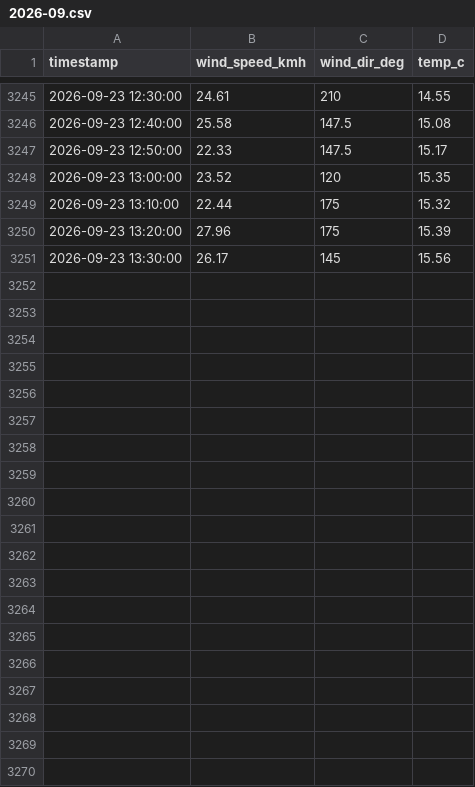
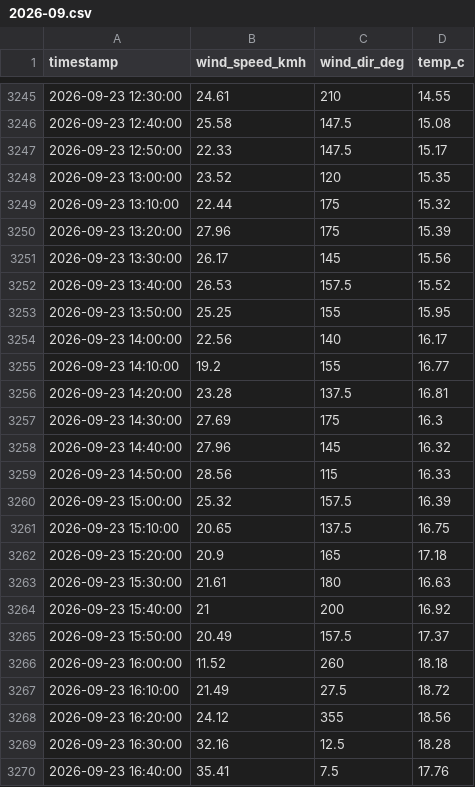
Before and after one commit to pscaplazi/lucmagn-vent, a CSV file: data/2026-09.csv, drawn as a sheet; only a part is shown, gaps mark what is left out; the diff covers the shown part only.

```diff
--- a/data/2026-09.csv
+++ b/data/2026-09.csv
@@ -3251 +3251,20 @@ timestamp,wind_speed_kmh,wind_dir_deg,temp_c
 2026-09-23 13:30:00,26.17,145,15.56
+2026-09-23 13:40:00,26.53,157.5,15.52
+2026-09-23 13:50:00,25.25,155,15.95
+2026-09-23 14:00:00,22.56,140,16.17
+2026-09-23 14:10:00,19.2,155,16.77
+2026-09-23 14:20:00,23.28,137.5,16.81
+2026-09-23 14:30:00,27.69,175,16.3
+2026-09-23 14:40:00,27.96,145,16.32
+2026-09-23 14:50:00,28.56,115,16.33
+2026-09-23 15:00:00,25.32,157.5,16.39
+2026-09-23 15:10:00,20.65,137.5,16.75
+2026-09-23 15:20:00,20.9,165,17.18
+2026-09-23 15:30:00,21.61,180,16.63
+2026-09-23 15:40:00,21,200,16.92
+2026-09-23 15:50:00,20.49,157.5,17.37
+2026-09-23 16:00:00,11.52,260,18.18
+2026-09-23 16:10:00,21.49,27.5,18.72
+2026-09-23 16:20:00,24.12,355,18.56
+2026-09-23 16:30:00,32.16,12.5,18.28
+2026-09-23 16:40:00,35.41,7.5,17.76
```
Also changed, not shown: 14 added rows elsewhere in this file.
